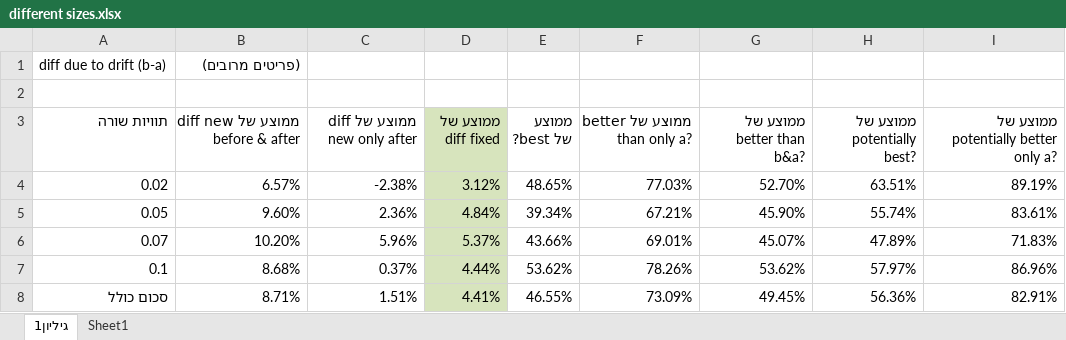
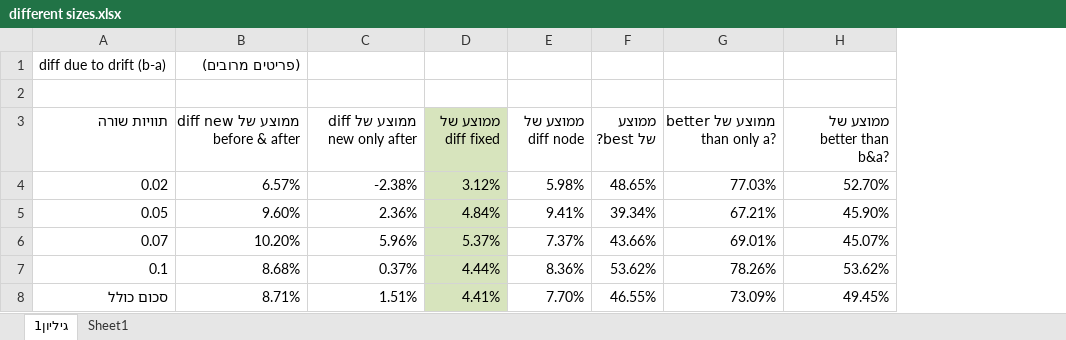
Before and after one commit to yoavzelinger/APPETITE, an Excel workbook: results/different sizes.xlsx, sheet גיליון1, drawn as a sheet; values as stored, in another font and other column widths than the file's, no borders; removed rows and columns are numbered as before the commit, all else as after; the diff names each change by its address in the sheet, - before the commit and + after, or states it on an @@ line.

```diff
--- a/results/different sizes.xlsx (sheet גיליון1)
+++ b/results/different sizes.xlsx (sheet גיליון1)
+column E (ממוצע של diff node), rows 4-8: 5.98% | 9.41% | 7.37% | 8.36% | 7.70%
-column H (ממוצע של potentially best?), rows 4-8: 63.51% | 55.74% | 47.89% | 57.97% | 56.36%
-column I, rows 3-8: ממוצע של potentially better only a? | 89.19% | 83.61% | 71.83% | 86.96% | 82.91%
```
Also changed, not shown: sheet Sheet1, 30 other files.
